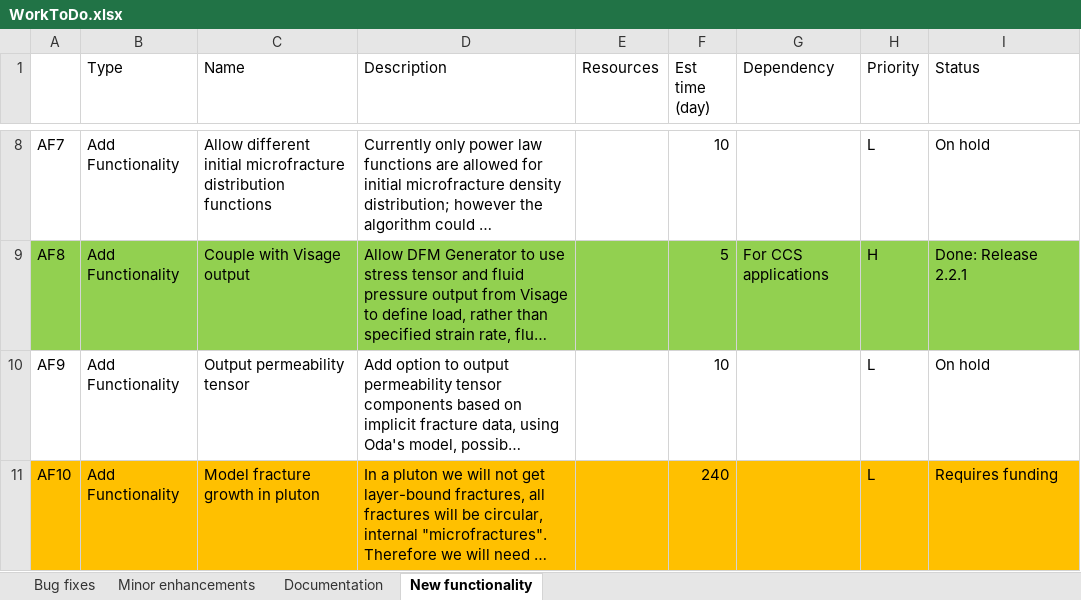
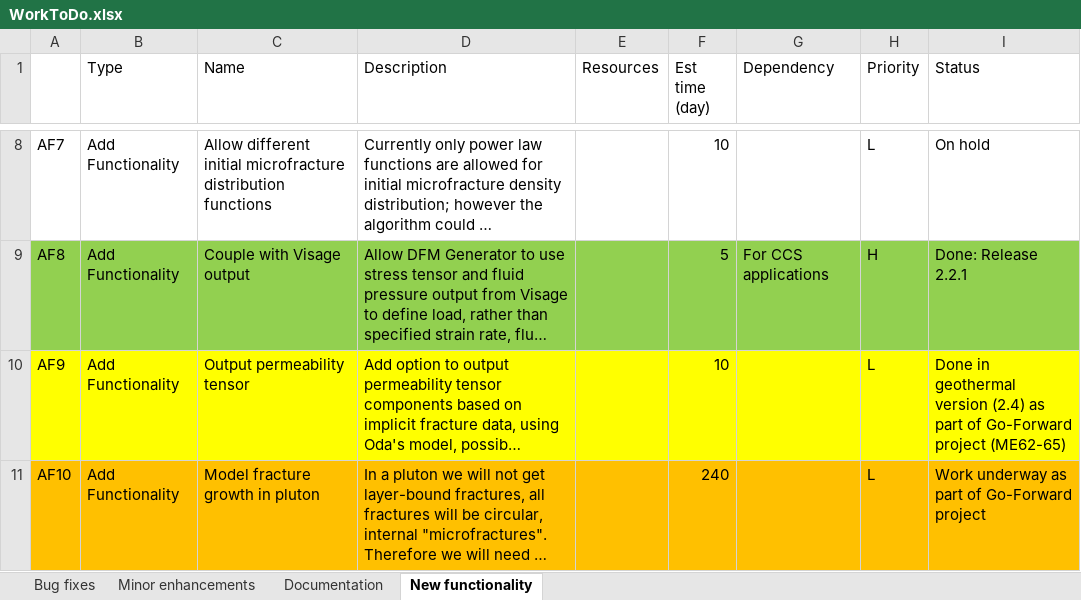
Before and after one commit to JointFlow/DFMGenerator, an Excel workbook: Documentation/WorkToDo.xlsx, sheet New functionality, drawn as a sheet; only a part is shown, gaps mark what is left out; long unchanged cells end in …; values as stored, in another font and other column widths than the file's, no borders; the diff names each change by its address in the sheet, - before the commit and + after, or states it on an @@ line.

```diff
--- a/Documentation/WorkToDo.xlsx (sheet New functionality)
+++ b/Documentation/WorkToDo.xlsx (sheet New functionality)
-A10:I10 fill: none
+A10:I10 fill: #FFFF00
-I10 (Status): On hold
+I10 (Status): Done in geothermal version (2.4) as part of Go-Forward project (ME62-65)
-I11 (Status): Requires funding
+I11 (Status): Work underway as part of Go-Forward project
```
Also changed, not shown: sheet Bug fixes, sheet Documentation, sheet Minor enhancements, 10 other files.
